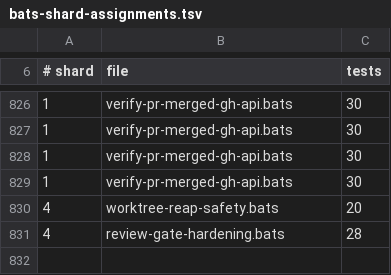
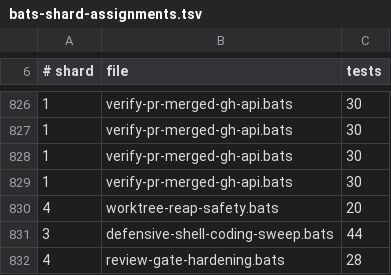
Before and after one commit to gaiastudio-ai/gaia-framework, a TSV file: .github/bats-shard-assignments.tsv, drawn as a sheet; only a part is shown, gaps mark what is left out; the diff names each change by its address in the sheet, - before the commit and + after, or states it on an @@ line.

```diff
--- a/.github/bats-shard-assignments.tsv
+++ b/.github/bats-shard-assignments.tsv
+row 831: 3 | defensive-shell-coding-sweep.bats | 44
```
Also changed, not shown: 40 other files.
